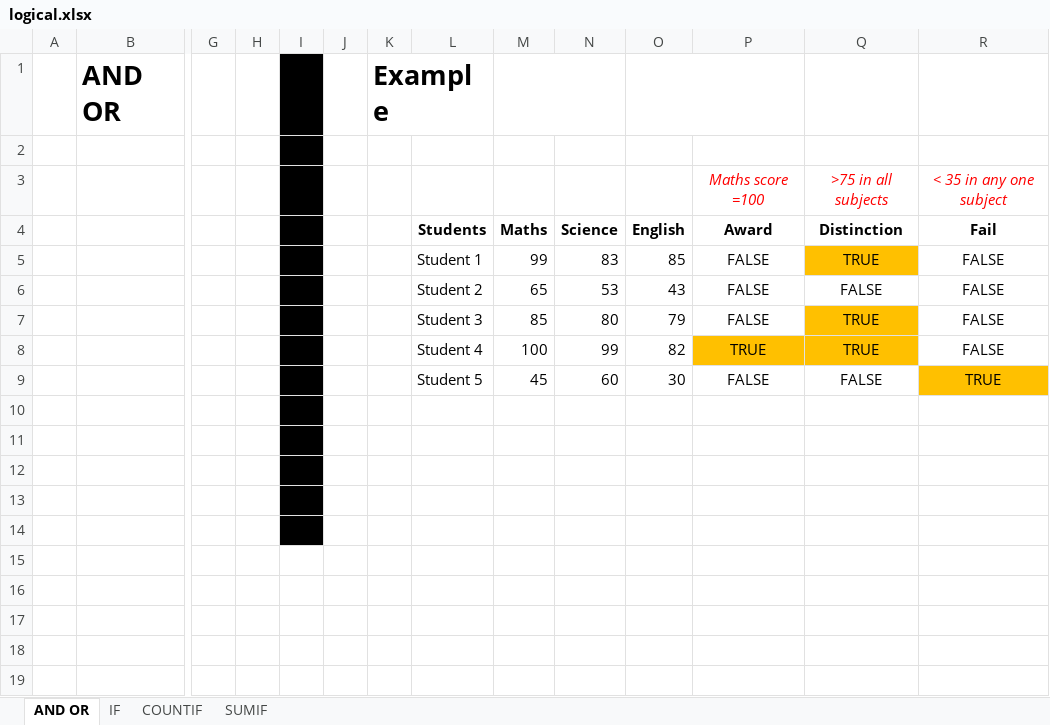
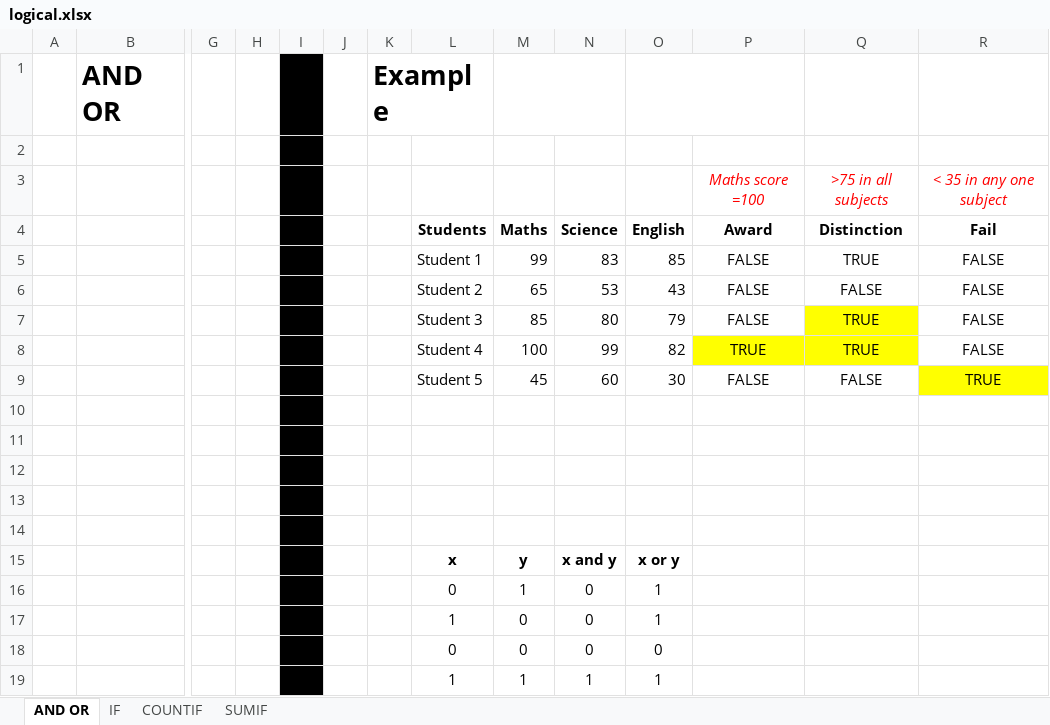
Before and after one commit to Asad945423/DC_DDS_02, an Excel workbook: Excel/5. Logical/logical.xlsx, sheet AND OR, drawn as a sheet; only a part is shown, gaps mark what is left out; values as stored, in another font and other column widths than the file's, no borders; rows hold the shown columns only; the diff names each change by its address in the sheet, - before the commit and + after, or states it on an @@ line.

```diff
--- a/Excel/5. Logical/logical.xlsx (sheet AND OR)
+++ b/Excel/5. Logical/logical.xlsx (sheet AND OR)
-Q5 fill: #FFC000
+Q5 fill: none
-Q7 fill: #FFC000
+Q7 fill: #FFFF00
-P8:Q8 fill: #FFC000
+P8:Q8 fill: #FFFF00
-R9 fill: #FFC000
+R9 fill: #FFFF00
+row 15:  |  |  |  |  |  |  | x | y | x and y | x or y
+row 16:  |  |  |  |  |  |  | 0 | 1 | 0 | 1
+row 17:  |  |  |  |  |  |  | 1 | 0 | 0 | 1
+row 18:  |  |  |  |  |  |  | 0 | 0 | 0 | 0
+row 19:  |  |  |  |  |  |  | 1 | 1 | 1 | 1
```
Also changed, not shown: Excel/3. Textual_Functions/Textual.xlsx, Excel/4. Dates/Dates.xlsx, 1 other file.
